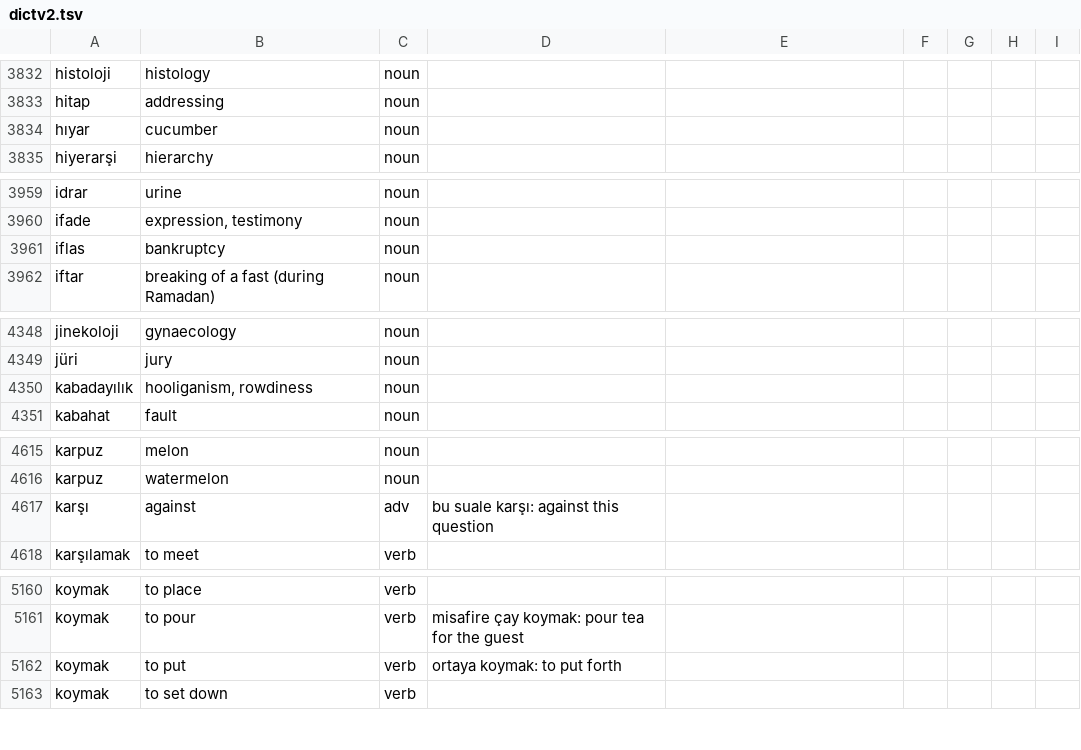
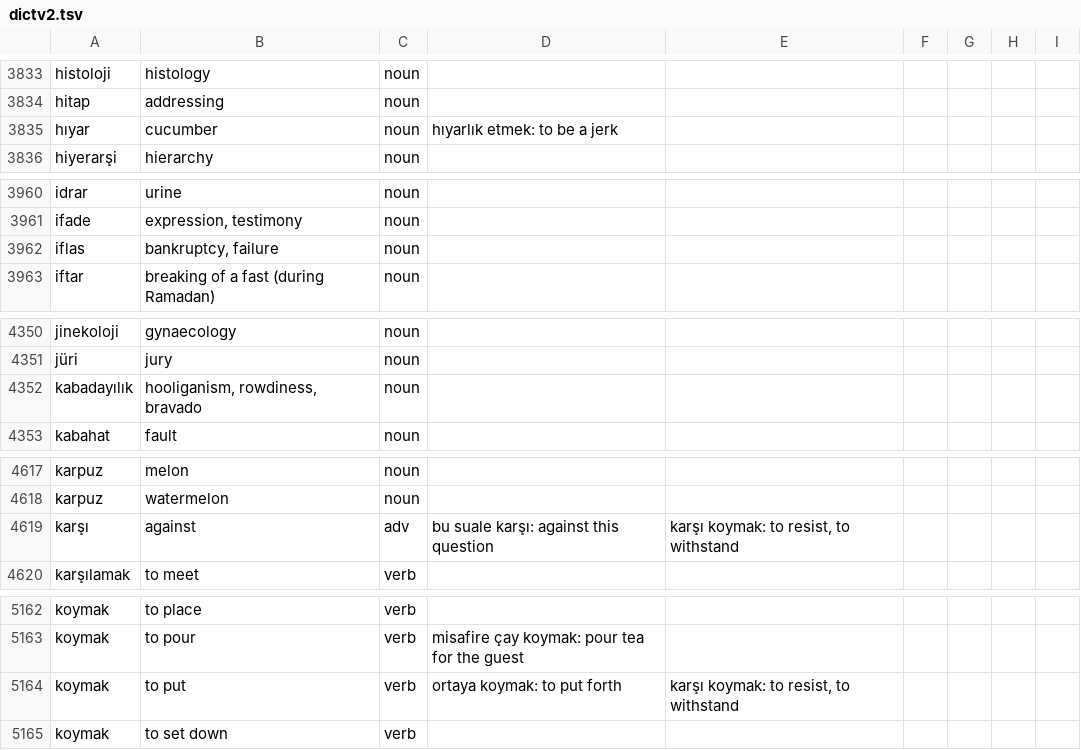
Before and after one commit to baloghe/tr_en_dictionary, a TSV file: input/dictv2.tsv, drawn as a sheet; only a part is shown, gaps mark what is left out; the diff covers the shown part only.

```diff
--- a/input/dictv2.tsv
+++ b/input/dictv2.tsv
@@ -3833,3 +3834,3 @@ histoloji	histology	noun
 hitap	addressing	noun
-hıyar	cucumber	noun
+hıyar	cucumber	noun	hıyarlık etmek: to be a jerk
 hiyerarşi	hierarchy	noun
@@ -3960,3 +3961,3 @@ idrar	urine	noun
 ifade	expression, testimony	noun
-iflas	bankruptcy	noun
+iflas	bankruptcy, failure	noun
 iftar	breaking of a fast (during Ramadan)	noun
@@ -4349,3 +4351,3 @@ jinekoloji	gynaecology	noun
 jüri	jury	noun
-kabadayılık	hooliganism, rowdiness	noun
+kabadayılık	hooliganism, rowdiness, bravado	noun
 kabahat	fault	noun
@@ -4616,3 +4618,3 @@ karpuz	melon	noun
 karpuz	watermelon	noun
-karşı	against	adv	bu suale karşı: against this question
+karşı	against	adv	bu suale karşı: against this question	karşı koymak: to resist, to withstand
 karşılamak	to meet	verb
@@ -5161,3 +5163,3 @@ koymak	to place	verb
 koymak	to pour	verb	misafire çay koymak: pour tea for the guest
-koymak	to put	verb	ortaya koymak: to put forth
+koymak	to put	verb	ortaya koymak: to put forth	karşı koymak: to resist, to withstand
 koymak	to set down	verb
```
Also changed, not shown: 7 added rows, 1 removed row and 8 edited cells elsewhere in this file.
